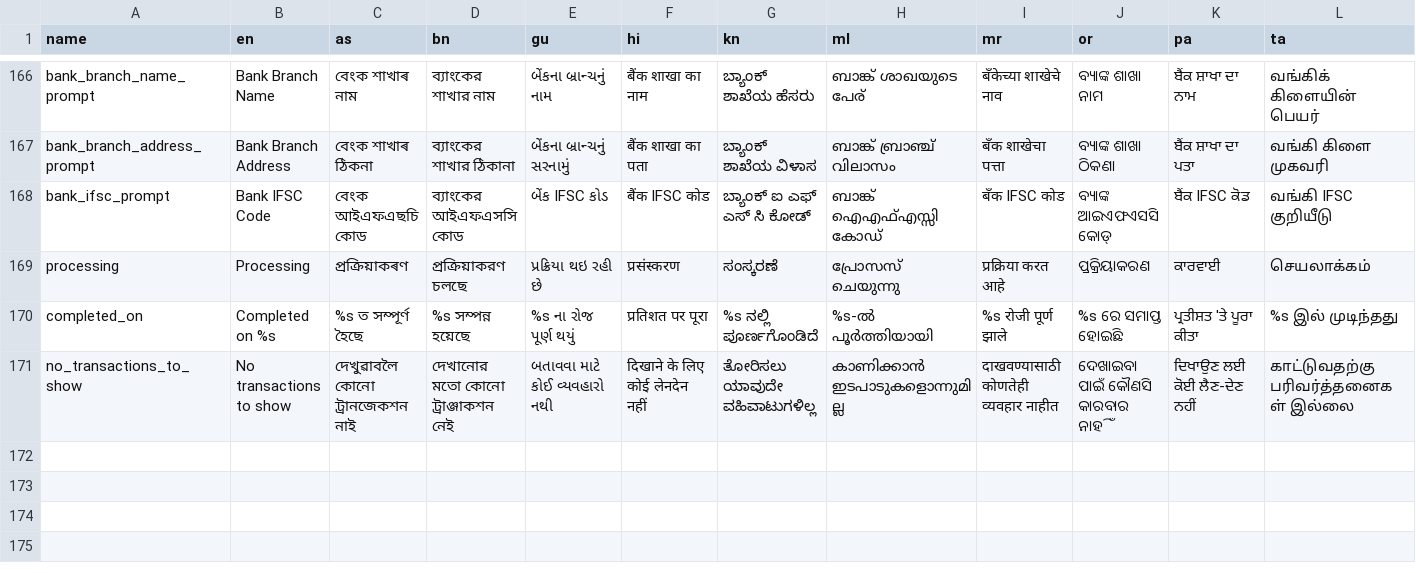
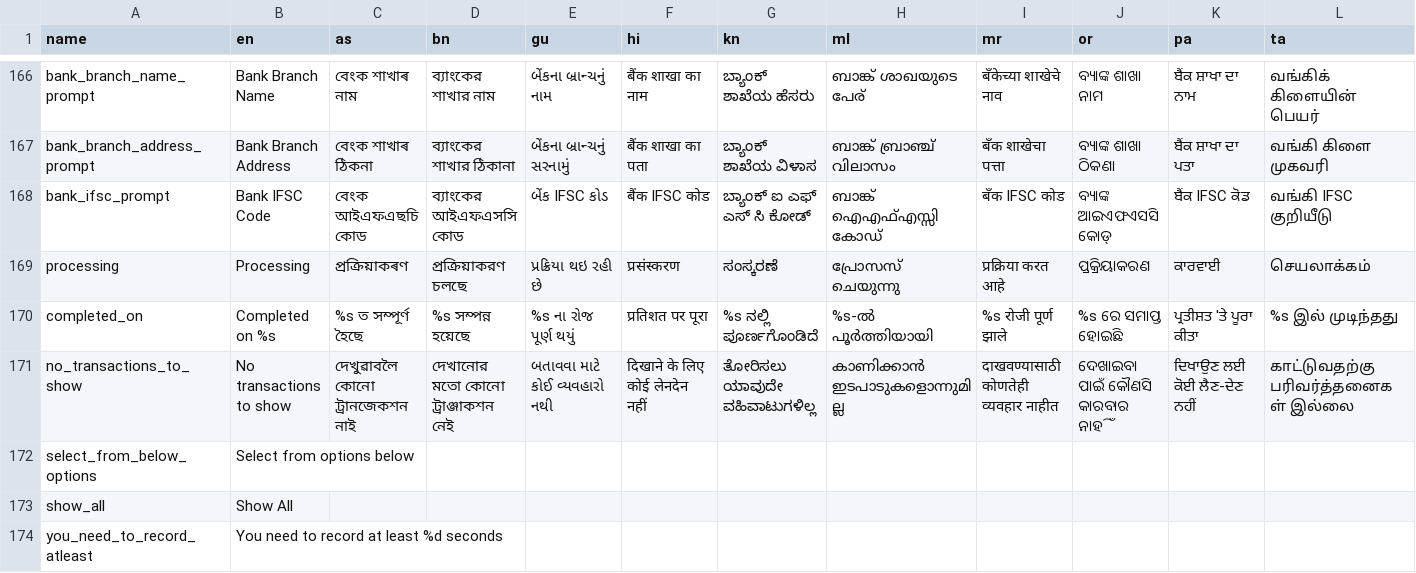
Before and after one commit to karya-inc/karya-strings, a CSV file: source.csv, drawn as a sheet; only a part is shown, gaps mark what is left out; rows hold the shown columns only; the diff covers the shown part only; the diff names each change by its address in the sheet, - before the commit and + after, or states it on an @@ line.

Commit message:
add more sources

```diff
--- a/source.csv
+++ b/source.csv
+row 172: select_from_below_options | Select from options below
+row 173: show_all | Show All
+row 174: you_need_to_record_atleast | You need to record at least %d seconds
```
Also changed, not shown: 3 added rows and 4 edited cells elsewhere in this file, 3 other files.
